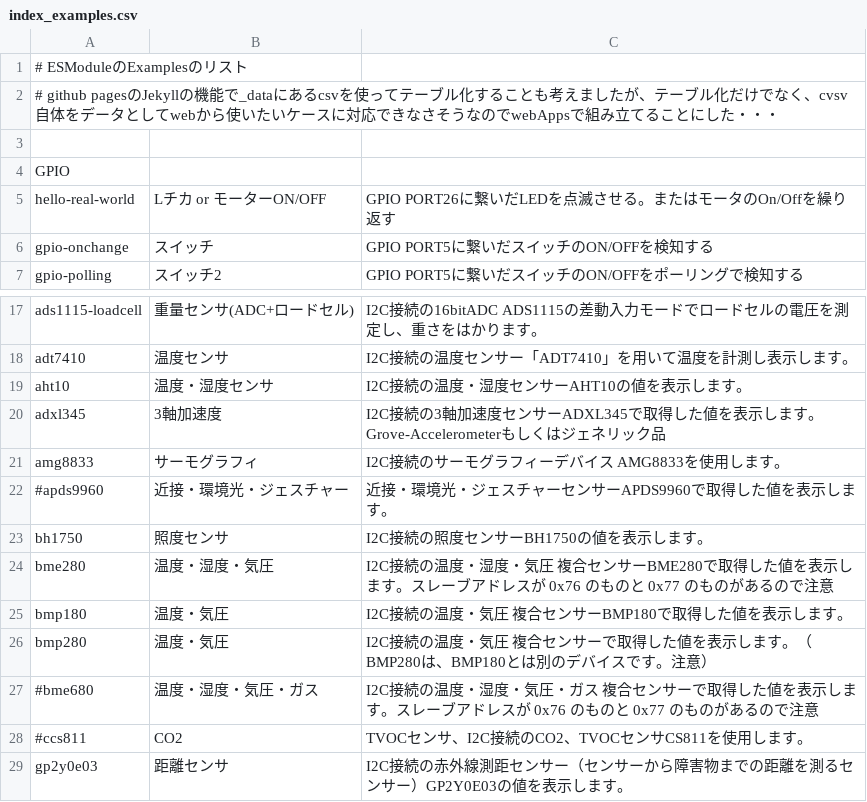
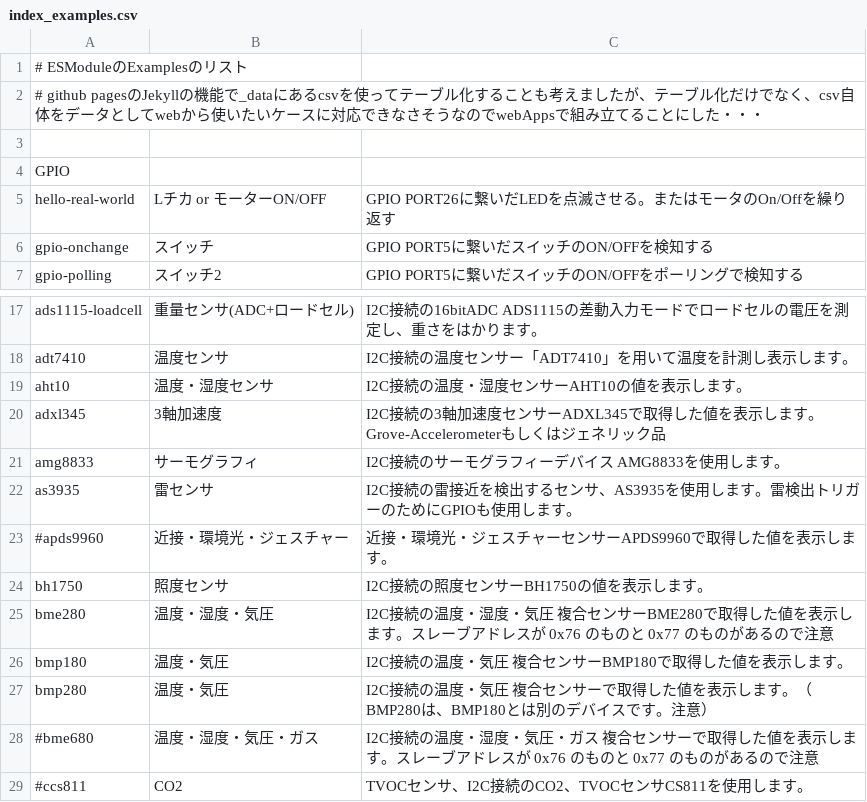
Before and after one commit to chirimen-oh/chirimen.org, a CSV file: pizero/esm-examples/index_examples.csv, drawn as a sheet; only a part is shown, gaps mark what is left out; the shorter side is filled out with more unchanged rows.

```diff
--- a/pizero/esm-examples/index_examples.csv
+++ b/pizero/esm-examples/index_examples.csv
@@ -1,3 +1,3 @@
 # ESModuleのExamplesのリスト
-# github pagesのJekyllの機能で_dataにあるcsvを使ってテーブル化することも考えましたが、テーブル化だけでなく、cvsv自体をデータとしてwebから使いたいケースに対応できなさそうなのでwebAppsで組み立てることにした・・・
+# github pagesのJekyllの機能で_dataにあるcsvを使ってテーブル化することも考えましたが、テーブル化だけでなく、csv自体をデータとしてwebから使いたいケースに対応できなさそうなのでwebAppsで組み立てることにした・・・
 
@@ -21,2 +21,3 @@ adxl345,3軸加速度,I2C接続の3軸加速度センサーADXL345で取得し
 amg8833,サーモグラフィ,I2C接続のサーモグラフィーデバイス AMG8833を使用します。
+as3935,雷センサ,I2C接続の雷接近を検出するセンサ、AS3935を使用します。雷検出トリガーのためにGPIOも使用します。
 #apds9960,近接・環境光・ジェスチャー,近接・環境光・ジェスチャーセンサーAPDS9960で取得した値を表示します。
```
Also changed, not shown: 6 other files.
